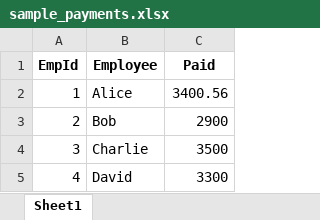
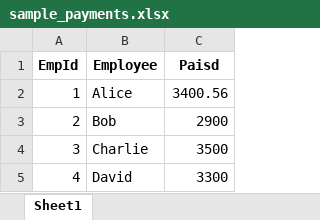
Before and after one commit to ambuj-c247/poc_task, an Excel workbook: public/sample-files/sample_payments.xlsx, sheet Sheet1, drawn as a sheet; values as stored, in another font and other column widths than the file's, no borders; the diff names each change by its address in the sheet, - before the commit and + after, or states it on an @@ line.

```diff
--- a/public/sample-files/sample_payments.xlsx (sheet Sheet1)
+++ b/public/sample-files/sample_payments.xlsx (sheet Sheet1)
-C1: Paid
+C1: Paisd
```
Also changed, not shown: 6 other files.
